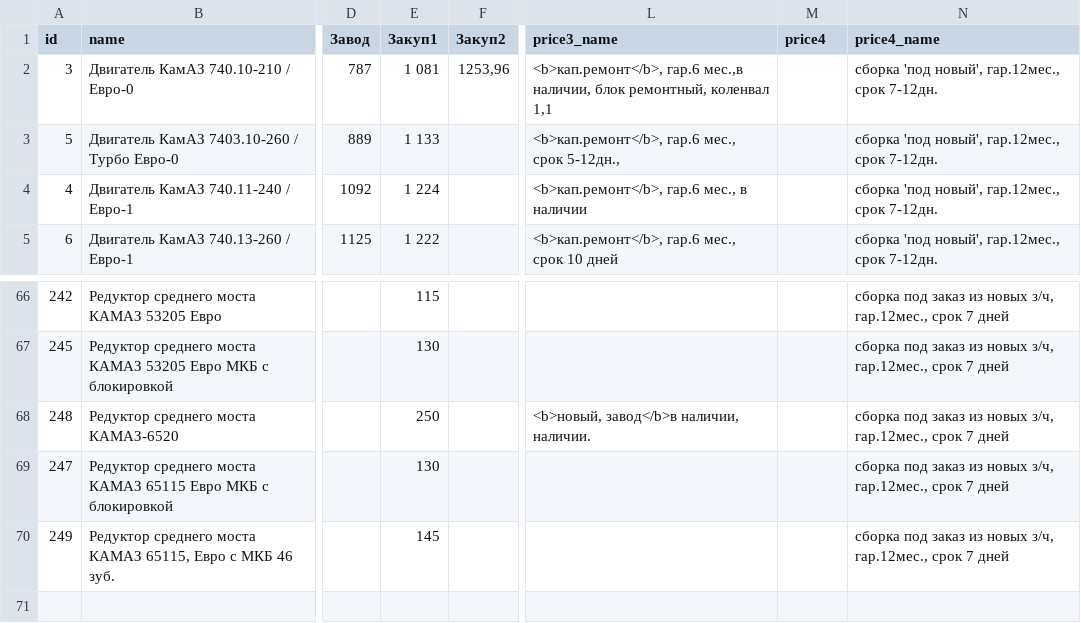
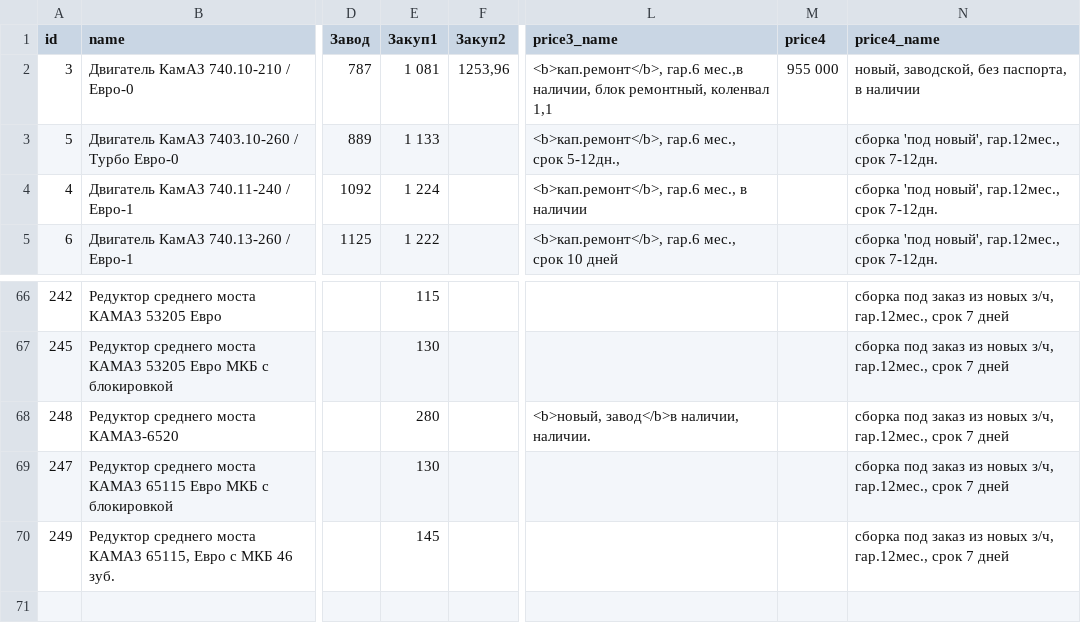
Before and after one commit to reesly/zap-kam, a TSV file: data/agregaty.tsv, drawn as a sheet; only a part is shown, gaps mark what is left out; the diff names each change by its address in the sheet, - before the commit and + after, or states it on an @@ line.

```diff
--- a/data/agregaty.tsv
+++ b/data/agregaty.tsv
-M2 (price4): (empty)
+M2 (price4): 955 000
-N2 (price4_name): сборка 'под новый', гар.12мес., срок 7-12дн.
+N2 (price4_name): новый, заводской, без паспорта, в наличии
-E68 (Закуп1): 250
+E68 (Закуп1): 280
```
Also changed, not shown: data/k4310.tsv.
